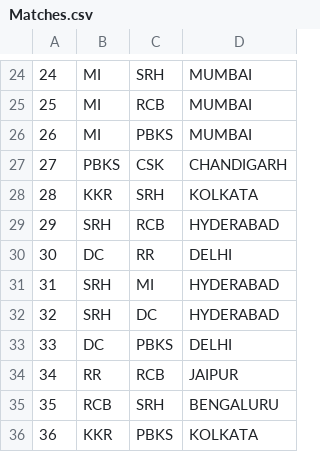
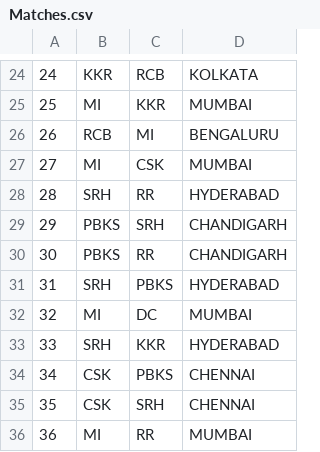
Before and after one commit to parthbhope-kd/KDU-2022-backend, a CSV file: assignment-1/Matches.csv, drawn as a sheet; only a part is shown, gaps mark what is left out; the diff covers the shown part only.

Commit message:
updating assignment-1

```diff
--- a/assignment-1/Matches.csv
+++ b/assignment-1/Matches.csv
@@ -24,13 +24,13 @@
-24,MI,SRH,MUMBAI
-25,MI,RCB,MUMBAI
-26,MI,PBKS,MUMBAI
-27,PBKS,CSK,CHANDIGARH
-28,KKR,SRH,KOLKATA
-29,SRH,RCB,HYDERABAD
-30,DC,RR,DELHI
-31,SRH,MI,HYDERABAD
-32,SRH,DC,HYDERABAD
-33,DC,PBKS,DELHI
-34,RR,RCB,JAIPUR
-35,RCB,SRH,BENGALURU
-36,KKR,PBKS,KOLKATA
+24,KKR,RCB,KOLKATA
+25,MI,KKR,MUMBAI
+26,RCB,MI,BENGALURU
+27,MI,CSK,MUMBAI
+28,SRH,RR,HYDERABAD
+29,PBKS,SRH,CHANDIGARH
+30,PBKS,RR,CHANDIGARH
+31,SRH,PBKS,HYDERABAD
+32,MI,DC,MUMBAI
+33,SRH,KKR,HYDERABAD
+34,CSK,PBKS,CHENNAI
+35,CSK,SRH,CHENNAI
+36,MI,RR,MUMBAI
```
Also changed, not shown: 115 edited cells elsewhere in this file, 1 other file.
